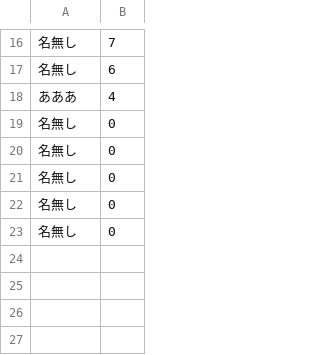
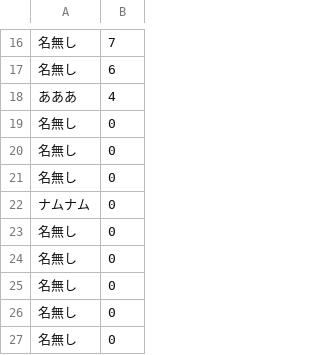
Before and after one commit to namunamu-to/main, a CSV file: data/mashGameRanking.csv, drawn as a sheet; only a part is shown, gaps mark what is left out.

```diff
--- a/data/mashGameRanking.csv
+++ b/data/mashGameRanking.csv
@@ -21,2 +21,6 @@
 名無し,0
+ナムナム,0
+名無し,0
+名無し,0
+名無し,0
 名無し,0
```
Also changed, not shown: 5 other files.
